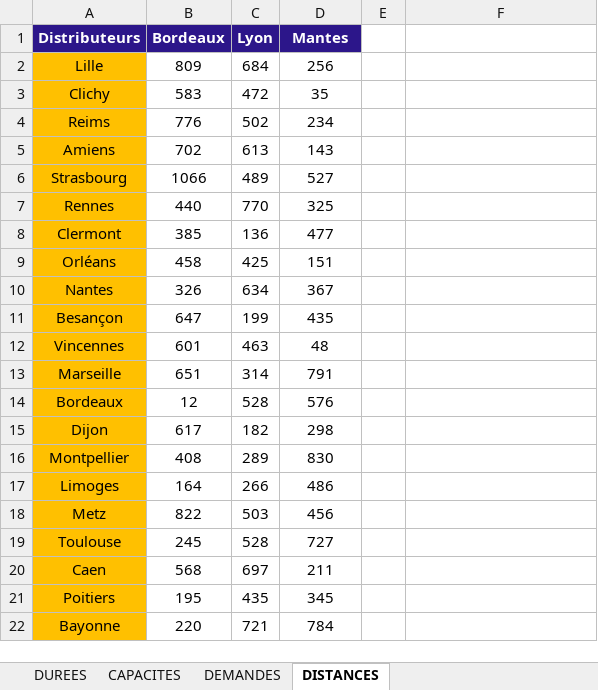
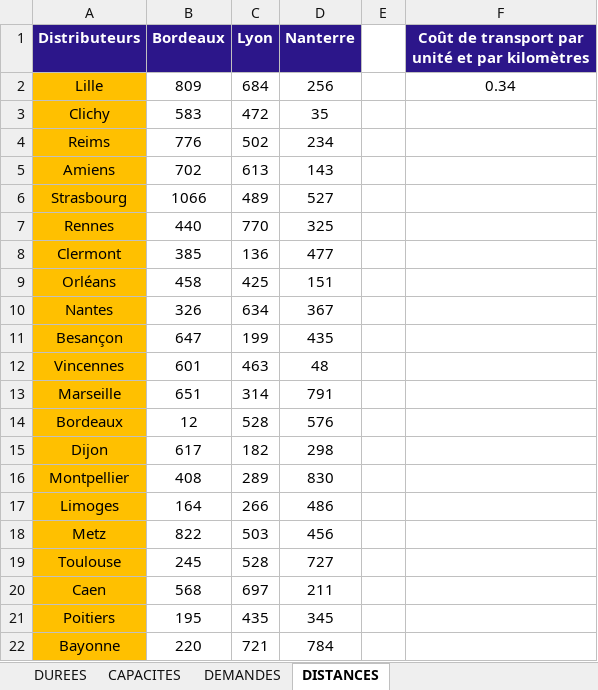
Before and after one commit to seriousboi/headsets-optimization, an Excel workbook: data.xlsx, sheet DISTANCES, drawn as a sheet; values as stored, in another font and other column widths than the file's, no borders; the diff names each change by its address in the sheet, - before the commit and + after, or states it on an @@ line.

```diff
--- a/data.xlsx (sheet DISTANCES)
+++ b/data.xlsx (sheet DISTANCES)
-D1: Mantes
+D1: Nanterre
-F1: (empty)
+F1: Coût de transport par unité et par kilomètres
-F1 fill: none
+F1 fill: #2C168A
-F2: (empty)
+F2: 0.34
```
Also changed, not shown: 8 other files.
